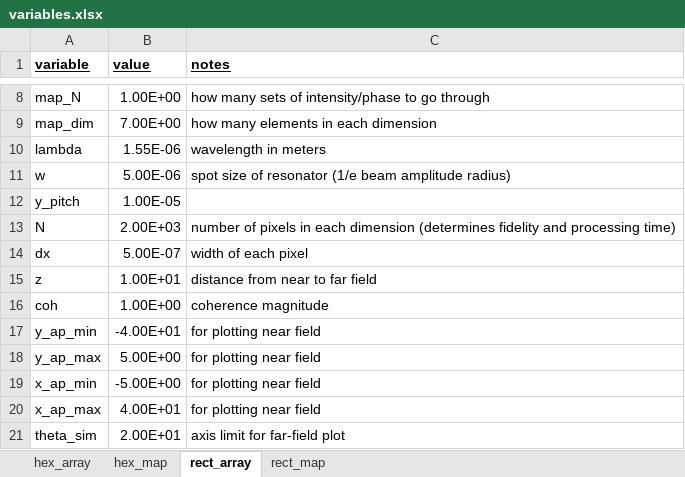
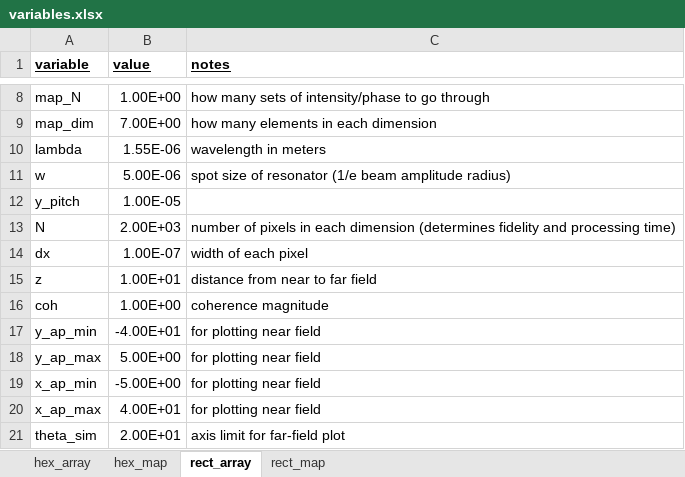
Before and after one commit to minspan199/imaginary-gauge-field, an Excel workbook: variables.xlsx, sheet rect_array, drawn as a sheet; only a part is shown, gaps mark what is left out; values as stored, in another font and other column widths than the file's, no borders; the diff names each change by its address in the sheet, - before the commit and + after, or states it on an @@ line.

```diff
--- a/variables.xlsx (sheet rect_array)
+++ b/variables.xlsx (sheet rect_array)
-B14 (value): 5.00E-07
+B14 (value): 1.00E-07
```
Also changed, not shown: sheet rect_map, 5 other files.
